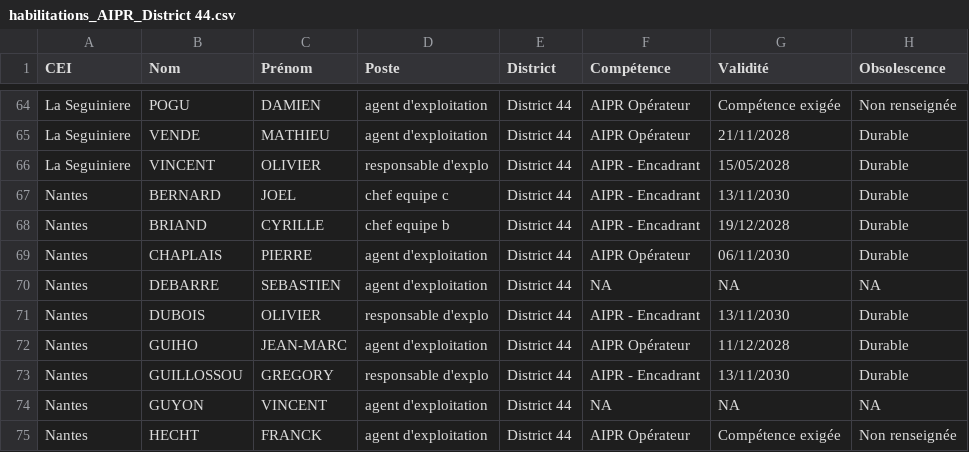
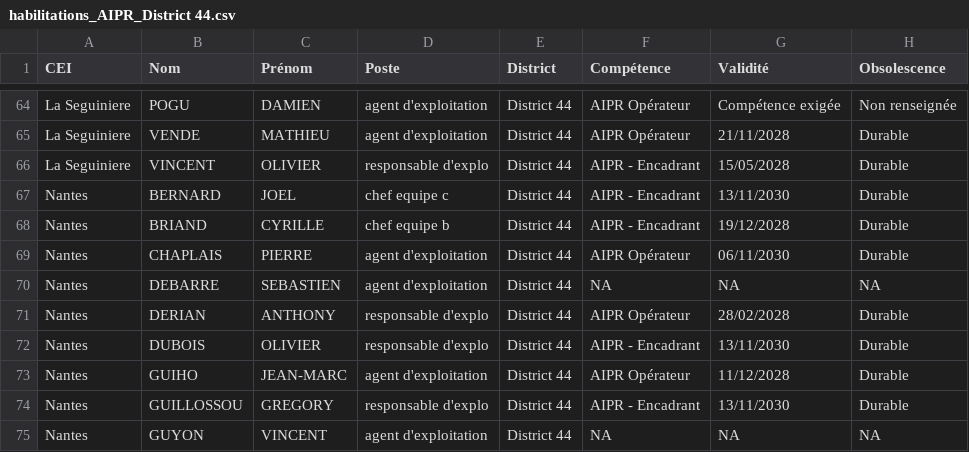
Before and after one commit to DIROuest-CG/schado44, a CSV file: docs/out/csv/habilitations_AIPR_District 44.csv, drawn as a sheet; only a part is shown, gaps mark what is left out; the shorter side is filled out with more unchanged rows; the diff covers the shown part only.

```diff
--- a/docs/out/csv/habilitations_AIPR_District 44.csv
+++ b/docs/out/csv/habilitations_AIPR_District 44.csv
@@ -70,2 +70,3 @@
 "Nantes","DEBARRE","SEBASTIEN","agent d'exploitation","District 44",NA,NA,NA
+"Nantes","DERIAN","ANTHONY","responsable d'explo","District 44","AIPR Opérateur","28/02/2028","Durable"
 "Nantes","DUBOIS","OLIVIER","responsable d'explo","District 44","AIPR - Encadrant","13/11/2030","Durable"
```
Also changed, not shown: 2 added rows, 2 removed rows, 1 moved row and 5 edited cells elsewhere in this file, docs/out/csv/habilitations_MTS_District 44.csv, docs/out/csv/habilitations_fauchage_District 44.csv, 15 other files.
